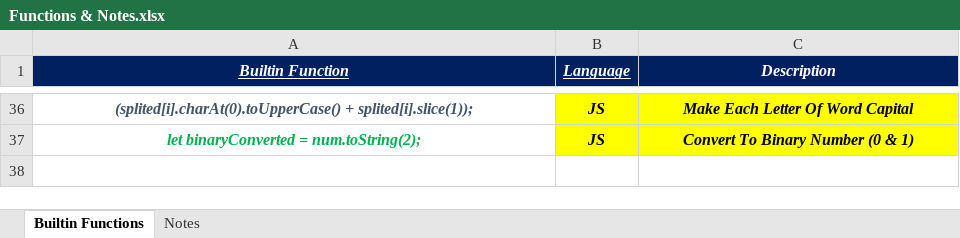
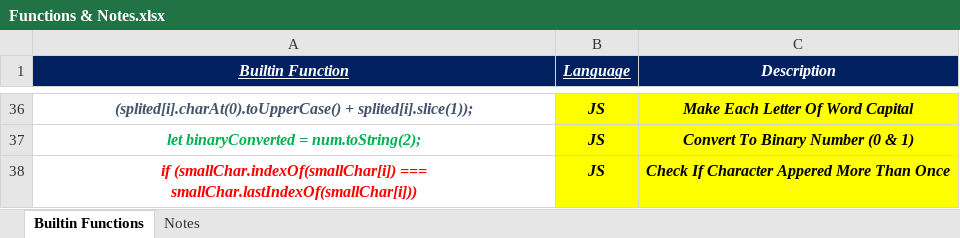
Before and after one commit to Marawan-Saqr/Problem-Solving, an Excel workbook: Functions & Notes.xlsx, sheet Builtin Functions, drawn as a sheet; only a part is shown, gaps mark what is left out; values as stored, in another font and other column widths than the file's, no borders; the diff names each change by its address in the sheet, - before the commit and + after, or states it on an @@ line.

```diff
--- a/Functions & Notes.xlsx (sheet Builtin Functions)
+++ b/Functions & Notes.xlsx (sheet Builtin Functions)
+row 38: if (smallChar.indexOf(smallChar[i]) === smallChar.lastIndexOf(smallChar[i])) | JS | Check If Character Appered More Than Once
```
Also changed, not shown: Problem Solving History.xlsx, 30 other files.
